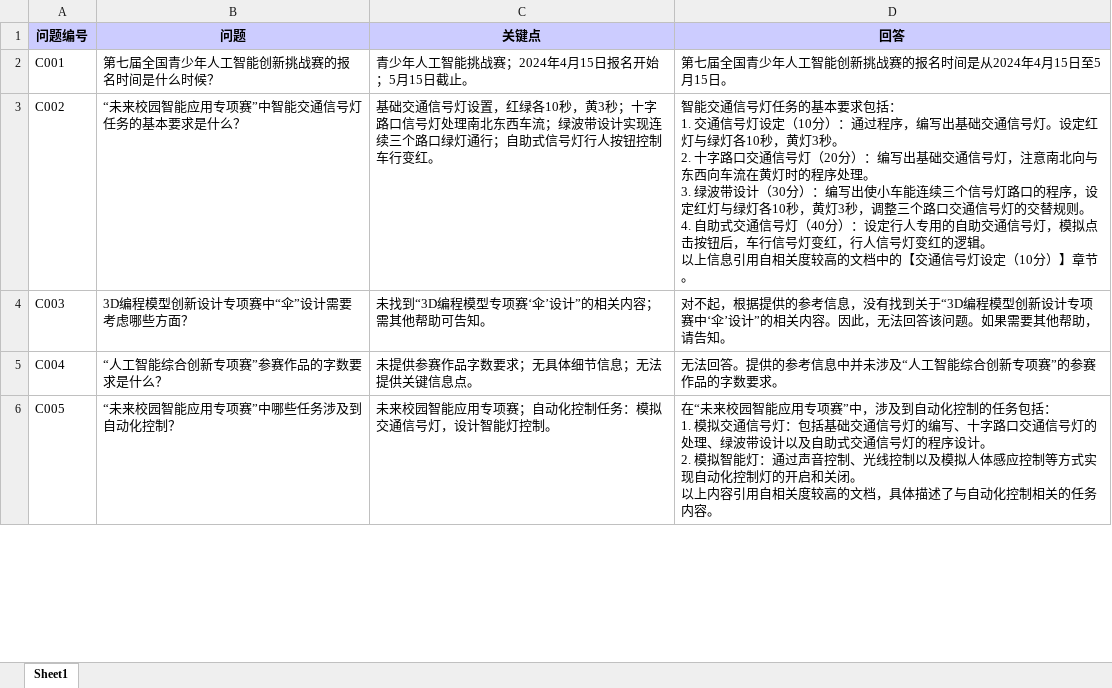
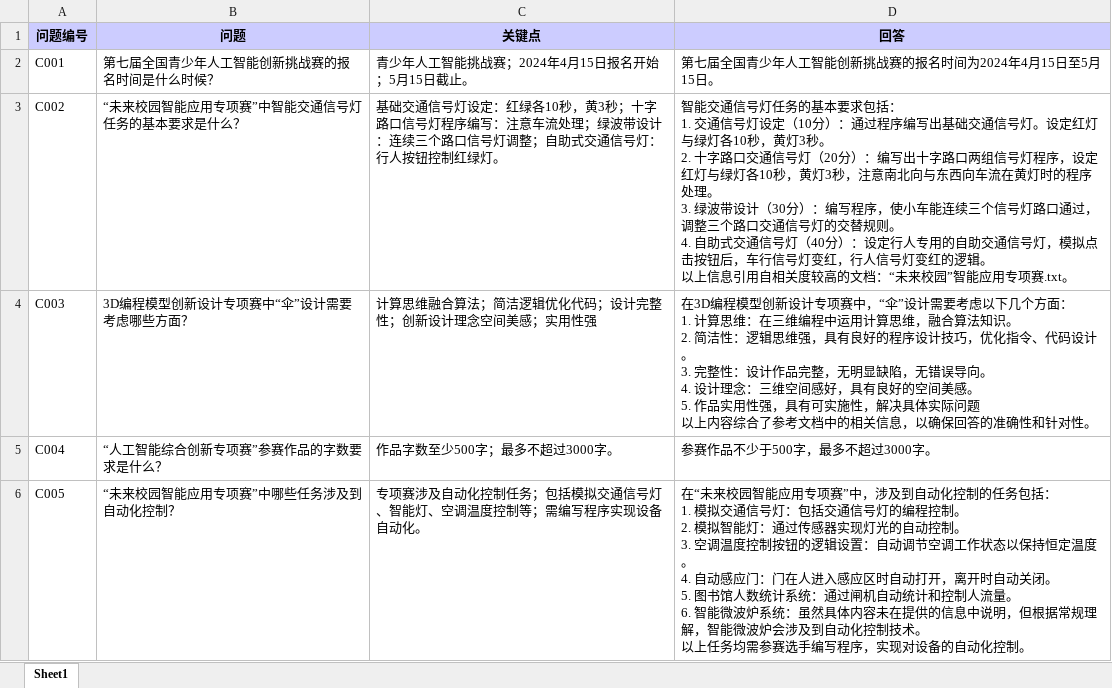
Before and after one commit to gitgiver/tdb, an Excel workbook: result_2.xlsx, sheet Sheet1, drawn as a sheet; only a part is shown; values as stored, in another font and other column widths than the file's, no borders; ↵ is a line break in a cell; the diff covers the shown part only; the diff names each change by its address in the sheet, - before the commit and + after, or states it on an @@ line.

```diff
--- a/result_2.xlsx (sheet Sheet1)
+++ b/result_2.xlsx (sheet Sheet1)
-D2 (回答): 第七届全国青少年人工智能创新挑战赛的报名时间是从2024年4月15日至5月15日。
+D2 (回答): 第七届全国青少年人工智能创新挑战赛的报名时间为2024年4月15日至5月15日。
-C3 (关键点): …信号灯设置，红绿各10秒，黄3秒；十字路口信号灯处理南北东西车流；绿波带设计实现连续三个路口绿灯通行；自助式信号灯行人按钮控制车行变红。
+C3 (关键点): …信号灯设定：红绿各10秒，黄3秒；十字路口信号灯程序编写：注意车流处理；绿波带设计：连续三个路口信号灯调整；自助式交通信号灯：行人按钮控制红绿灯。
-D3 (回答): …通过程序，编写出基础交通信号灯。设定红灯与绿灯各10秒，黄灯3秒。 ↵ 2. 十字路口交通信号灯（20分）：编写出基础交通信号灯，注意南北向与东西向车流在黄灯时的程序处理。 ↵ 3. 绿波带设计（30分）：编写出使小车能连续三个信号灯路口的程序，设定红灯与绿灯各10秒，黄灯3秒，调整三个路口交通信号灯的交替规则。 ↵ 4. 自助式交通信号灯（40分）：设定行人专用的自助交通信号灯，模拟点击按钮后，车行信号灯变红，行人信号灯变红的逻辑。 ↵ 以上信息引用自相关度较高的文档中的【交通信号灯设定（10分）】章节。
+D3 (回答): …通过程序编写出基础交通信号灯。设定红灯与绿灯各10秒，黄灯3秒。 ↵ 2. 十字路口交通信号灯（20分）：编写出十字路口两组信号灯程序，设定红灯与绿灯各10秒，黄灯3秒，注意南北向与东西向车流在黄灯时的程序处理。 ↵ 3. 绿波带设计（30分）：编写程序，使小车能连续三个信号灯路口通过，调整三个路口交通信号灯的交替规则。 ↵ 4. 自助式交通信号灯（40分）：设定行人专用的自助交通信号灯，模拟点击按钮后，车行信号灯变红，行人信号灯变红的逻辑。 ↵ 以上信息引用自相关度较高的文档：“未来校园”智能应用专项赛.txt。
-C4 (关键点): 未找到“3D编程模型专项赛‘伞’设计”的相关内容；需其他帮助可告知。
+C4 (关键点): 计算思维融合算法；简洁逻辑优化代码；设计完整性；创新设计理念空间美感；实用性强
-D4 (回答): 对不起，根据提供的参考信息，没有找到关于“3D编程模型创新设计专项赛中‘伞’设计”的相关内容。因此，无法回答该问题。如果需要其他帮助，请告知。
+D4 (回答): 在3D编程模型创新设计专项赛中，“伞”设计需要考虑以下几个方面： ↵ 1. 计算思维：在三维编程中运用计算思维，融合算法知识。 ↵ 2. 简洁性：逻辑思维强，具有良好的程序设计技巧，优化指令、代码设计。 ↵ 3. 完整性：设计作品完整，无明显缺陷，无错误导向。 ↵ 4. 设计理念：三维空间感好，具有良好的空间美感。 ↵ 5. 作品实用性强，具有可实施性，解决具体实际问题 ↵ 以上内容综合了参考文档中的相关信息，以确保回答的准确性和针对性。
-C5 (关键点): 未提供参赛作品字数要求；无具体细节信息；无法提供关键信息点。
+C5 (关键点): 作品字数至少500字；最多不超过3000字。
-D5 (回答): 无法回答。提供的参考信息中并未涉及“人工智能综合创新专项赛”的参赛作品的字数要求。
+D5 (回答): 参赛作品不少于500字，最多不超过3000字。
-C6 (关键点): 未来校园智能应用专项赛；自动化控制任务：模拟交通信号灯，设计智能灯控制。
+C6 (关键点): 专项赛涉及自动化控制任务；包括模拟交通信号灯、智能灯、空调温度控制等；需编写程序实现设备自动化。
-D6 (回答): …灯：包括基础交通信号灯的编写、十字路口交通信号灯的处理、绿波带设计以及自助式交通信号灯的程序设计。 ↵ 2. 模拟智能灯：通过声音控制、光线控制以及模拟人体感应控制等方式实现自动化控制灯的开启和关闭。 ↵ 以上内容引用自相关度较高的文档，具体描述了与自动化控制相关的任务内容。
+D6 (回答): …灯：包括交通信号灯的编程控制。 ↵ 2. 模拟智能灯：通过传感器实现灯光的自动控制。 ↵ 3. 空调温度控制按钮的逻辑设置：自动调节空调工作状态以保持恒定温度。 ↵ 4. 自动感应门：门在人进入感应区时自动打开，离开时自动关闭。 ↵ 5. 图书馆人数统计系统：通过闸机自动统计和控制人流量。 ↵ 6. 智能微波炉系统：虽然具体内容未在提供的信息中说明，但根据常规理解，智能微波炉会涉及到自动化控制技术。 ↵ 以上任务均需参赛选手编写程序，实现对设备的自动化控制。
```
Also changed, not shown: 11 edited cells elsewhere in this sheet, txts/result_1.xlsx, 7 other files.
